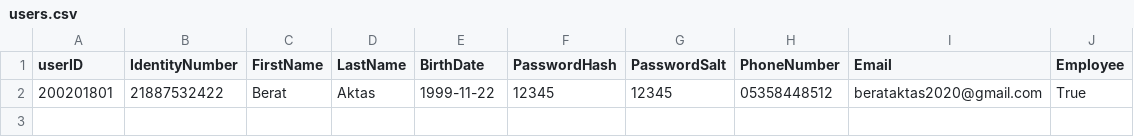
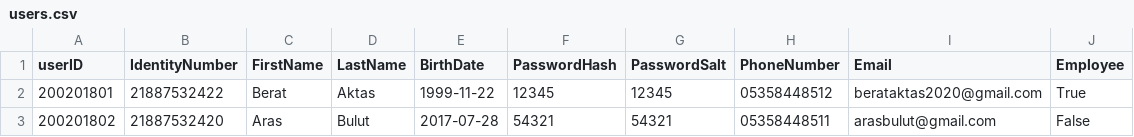
Before and after one commit to Berat-Aktas/GraduationProject, a CSV file: project1/users.csv, drawn as a sheet; the diff names each change by its address in the sheet, - before the commit and + after, or states it on an @@ line.

Commit message:
update users.csv

```diff
--- a/project1/users.csv
+++ b/project1/users.csv
+row 3: 200201802 | 21887532420 | Aras | Bulut | 2017-07-28 | 54321 | 54321 | 05358448511 | arasbulut@gmail.com | False
```
